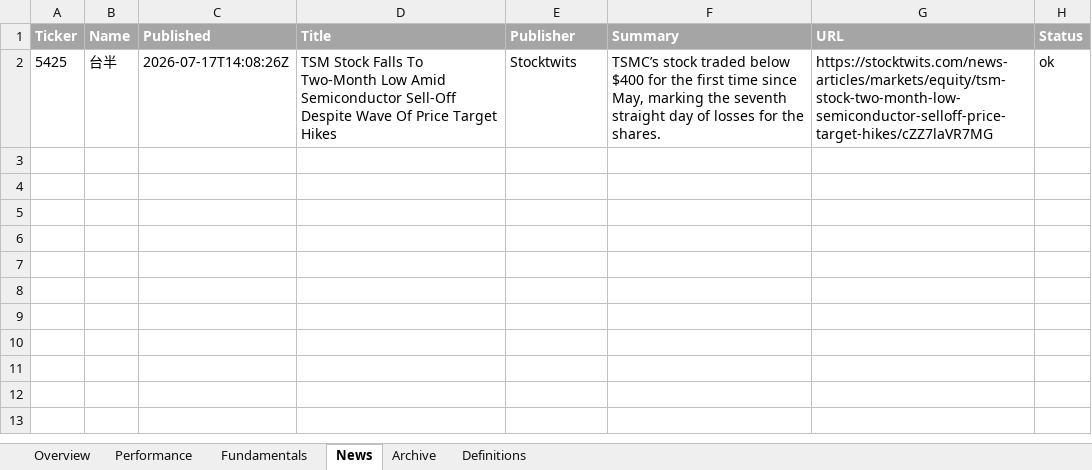
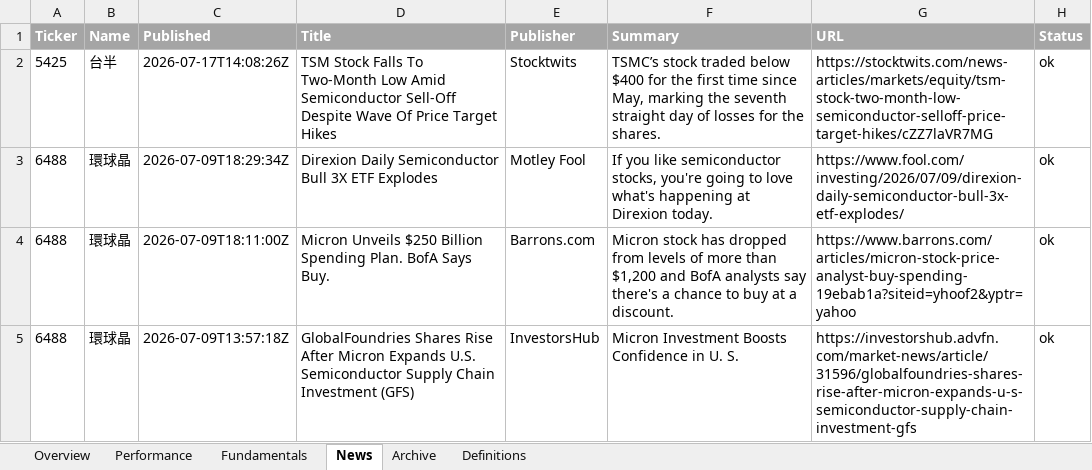
Before and after one commit to Gary172Lee/iSecretary-LIFF, an Excel workbook: data/swing_user_watchlist_analysis.xlsx, sheet News, drawn as a sheet; values as stored, in another font and other column widths than the file's, no borders; the diff names each change by its address in the sheet, - before the commit and + after, or states it on an @@ line.

```diff
--- a/data/swing_user_watchlist_analysis.xlsx (sheet News)
+++ b/data/swing_user_watchlist_analysis.xlsx (sheet News)
+row 3: 6488 | 環球晶 | 2026-07-09T18:29:34Z | Direxion Daily Semiconductor Bull 3X ETF Explodes | Motley Fool | If you like semiconductor stocks, you're going to love what's happening at Direxion today. | https://www.fool.com/investing/2026/07/09/direxion-daily-semiconductor-bull-3x-etf-explodes/ | ok
+row 4: 6488 | 環球晶 | 2026-07-09T18:11:00Z | Micron Unveils $250 Billion Spending Plan. BofA Says Buy. | Barrons.com | Micron stock has dropped from levels of more than $1,200 and BofA analysts say there's a chance to buy at a discount. | https://www.barrons.com/articles/micron-stock-price-analyst-buy-spending-19ebab1a?siteid=yhoof2&yptr=yahoo | ok
+row 5: 6488 | 環球晶 | 2026-07-09T13:57:18Z | GlobalFoundries Shares Rise After Micron Expands U.S. Semiconductor Supply Chain Investment (GFS) | InvestorsHub | Micron Investment Boosts Confidence in U. S. | https://investorshub.advfn.com/market-news/article/31596/globalfoundries-shares-rise-after-micron-expands-u-s-semiconductor-supply-chain-investment-gfs | ok
```
Also changed, not shown: sheet Fundamentals, sheet Performance, sheet Overview, data/swing_performance_analysis.xlsx, 16 other files.
